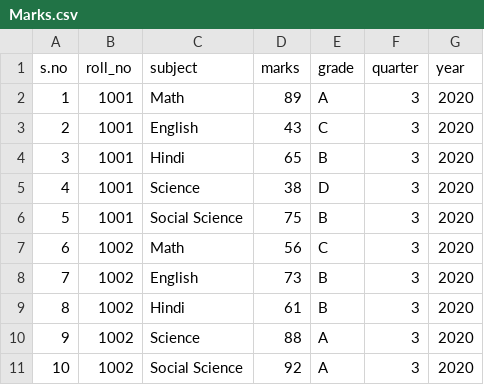
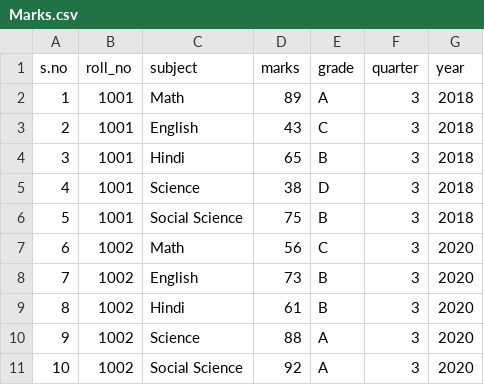
Before and after one commit to dhk07/spark-poc, a CSV file: src/main/resources/Marks.csv, drawn as a sheet.

```diff
--- a/src/main/resources/Marks.csv
+++ b/src/main/resources/Marks.csv
@@ -1,7 +1,7 @@
 s.no,roll_no,subject,marks,grade,quarter,year
-1,1001,Math,89,A,3,2020
-2,1001,English,43,C,3,2020
-3,1001,Hindi,65,B,3,2020
-4,1001,Science,38,D,3,2020
-5,1001,Social Science,75,B,3,2020
+1,1001,Math,89,A,3,2018
+2,1001,English,43,C,3,2018
+3,1001,Hindi,65,B,3,2018
+4,1001,Science,38,D,3,2018
+5,1001,Social Science,75,B,3,2018
 6,1002,Math,56,C,3,2020
```
Also changed, not shown: 18 other files.
